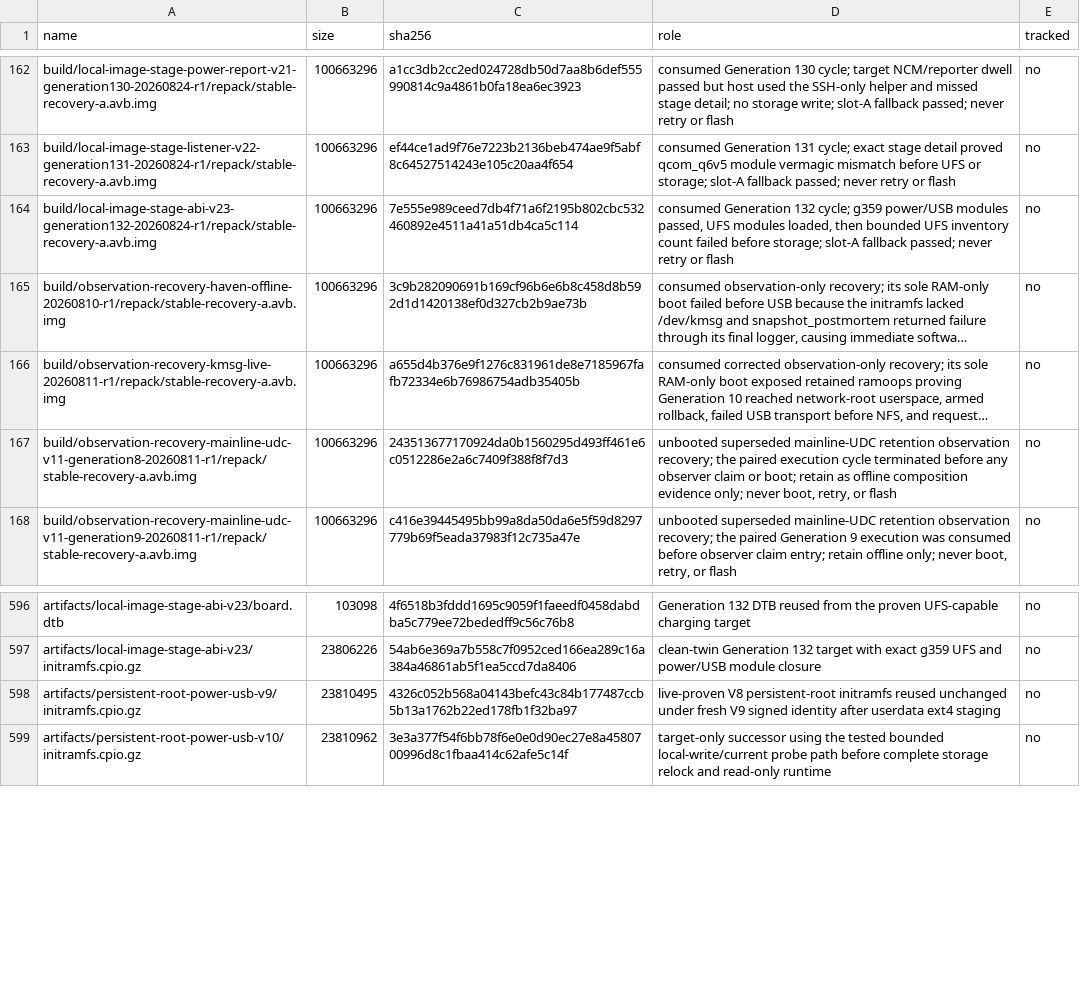
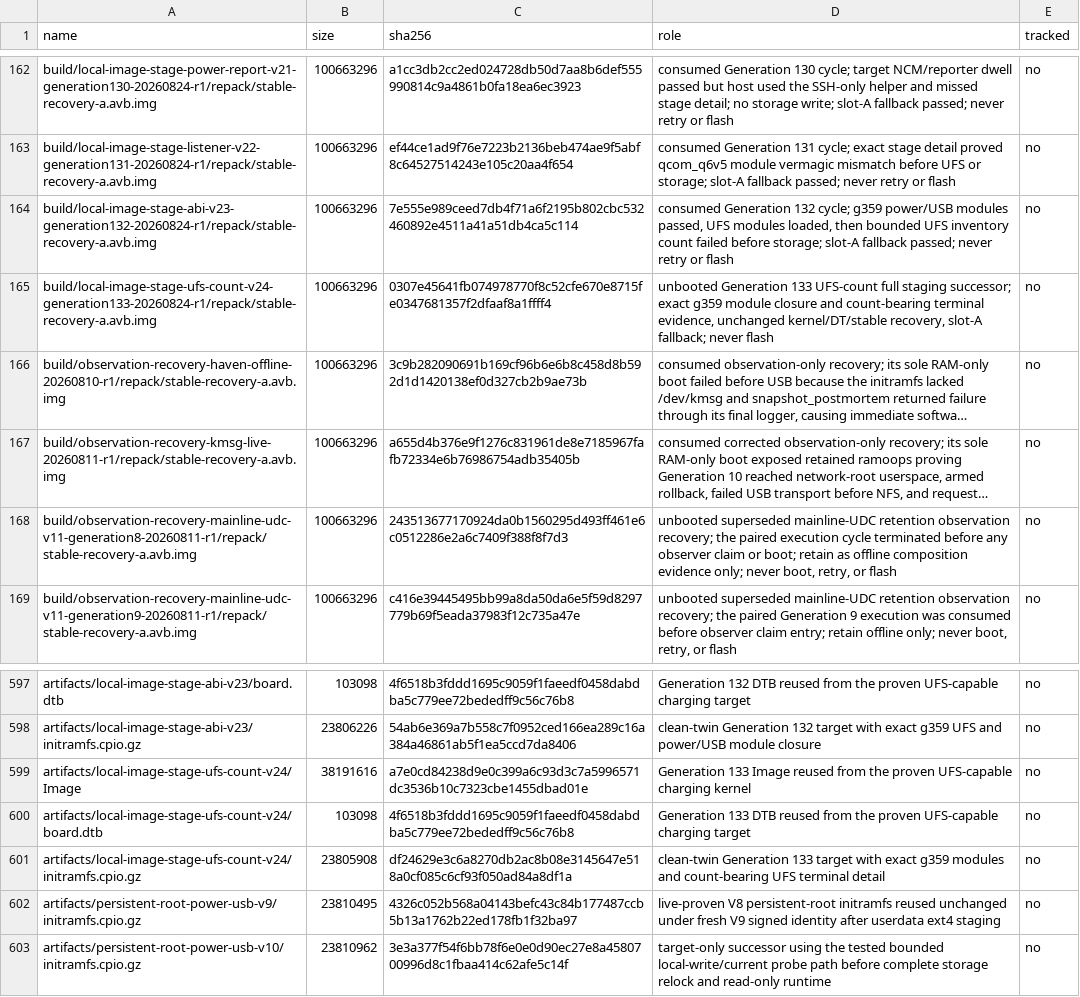
Before and after one commit to klimovich008/rog5-linux, a TSV file: manifests/artifacts.tsv, drawn as a sheet; only a part is shown, gaps mark what is left out; long unchanged cells end in …; the diff names each change by its address in the sheet, - before the commit and + after, or states it on an @@ line.

Commit message:
stage: admit generation 133 UFS count detail

```diff
--- a/manifests/artifacts.tsv
+++ b/manifests/artifacts.tsv
+row 165: build/local-image-stage-ufs-count-v24-generation133-20260824-r1/repack/stable-recovery-a.avb.img | 100663296 | 0307e45641fb074978770f8c52cfe670e8715fe0347681357f2dfaaf8a1ffff4 | unbooted Generation 133 UFS-count full staging successor; exact g359 module closure and count-bearing terminal evidence, unchanged kernel/DT/stable recovery, slot-A fallback; never flash | no
+row 599: artifacts/local-image-stage-ufs-count-v24/Image | 38191616 | a7e0cd84238d9e0c399a6c93d3c7a5996571dc3536b10c7323cbe1455dbad01e | Generation 133 Image reused from the proven UFS-capable charging kernel | no
+row 600: artifacts/local-image-stage-ufs-count-v24/board.dtb | 103098 | 4f6518b3fddd1695c9059f1faeedf0458dabdba5c779ee72bededff9c56c76b8 | Generation 133 DTB reused from the proven UFS-capable charging target | no
+row 601: artifacts/local-image-stage-ufs-count-v24/initramfs.cpio.gz | 23805908 | df24629e3c6a8270db2ac8b08e3145647e518a0cf085c6cf93f050ad84a8df1a | clean-twin Generation 133 target with exact g359 modules and count-bearing UFS terminal detail | no
```
Also changed, not shown: manifests/temporary-boot-images.tsv, 11 other files.
